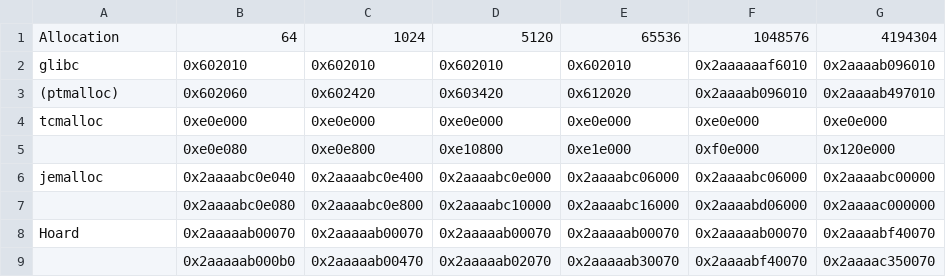
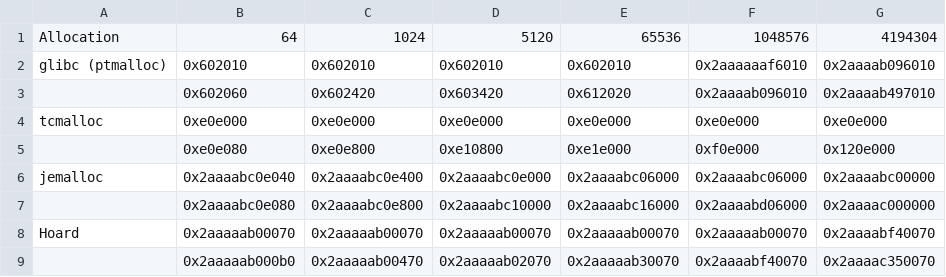
Before and after one commit to larmel/bias-paper, a CSV file: analysis/allocators/results/comparison.csv, drawn as a sheet.

Commit message:
Remove column from allocator table
Done in order to fit in a single column, without removing too
much useful information. Change result file to yield slightly
larger first column, which fits better with the layout.

```diff
--- a/analysis/allocators/results/comparison.csv
+++ b/analysis/allocators/results/comparison.csv
@@ -1,4 +1,4 @@
 Allocation,64,1024,5120,65536,1048576,4194304
-glibc,0x602010,0x602010,0x602010,0x602010,0x2aaaaaaf6010,0x2aaaab096010
-(ptmalloc),0x602060,0x602420,0x603420,0x612020,0x2aaaab096010,0x2aaaab497010
+glibc (ptmalloc),0x602010,0x602010,0x602010,0x602010,0x2aaaaaaf6010,0x2aaaab096010
+,0x602060,0x602420,0x603420,0x612020,0x2aaaab096010,0x2aaaab497010
 tcmalloc,0xe0e000,0xe0e000,0xe0e000,0xe0e000,0xe0e000,0xe0e000
```
Also changed, not shown: 2 other files.
